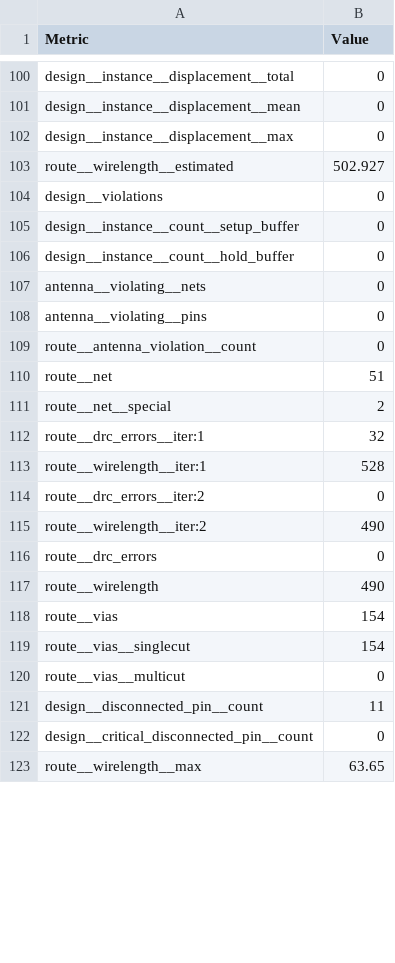
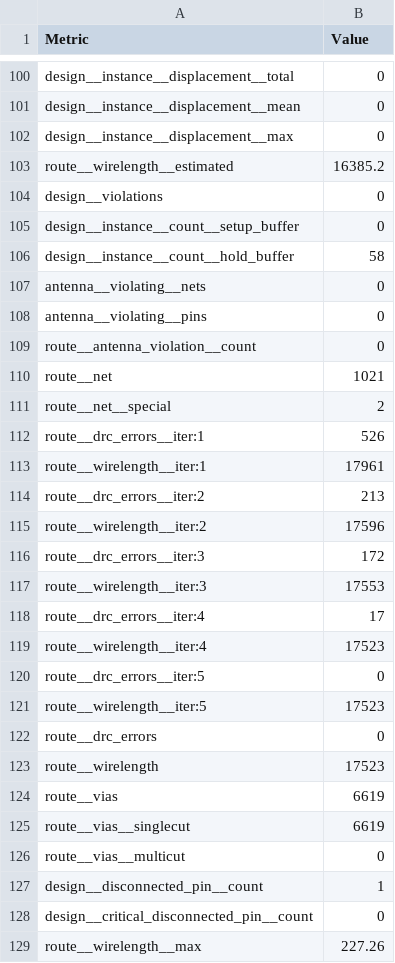
Before and after one commit to TinyTapeout/tinytapeout-09, a CSV file: projects/tt_um_wokwi_414120248222232577/stats/metrics.csv, drawn as a sheet; only a part is shown, gaps mark what is left out; the diff covers the shown part only.

Commit message:
feat: update project tt_um_wokwi_414120248222232577 from mng2/tt09-wokwi
Commit: 43f4031280837dd3aaa56504b57ff42a7e3e6bad
Workflow: https://github.com/mng2/tt09-wokwi/actions/runs/11764607283

```diff
--- a/projects/tt_um_wokwi_414120248222232577/stats/metrics.csv
+++ b/projects/tt_um_wokwi_414120248222232577/stats/metrics.csv
@@ -102,6 +102,6 @@ design__instance__displacement__mean,0
 design__instance__displacement__max,0
-route__wirelength__estimated,502.927
+route__wirelength__estimated,16385.2
 design__violations,0
 design__instance__count__setup_buffer,0
-design__instance__count__hold_buffer,0
+design__instance__count__hold_buffer,58
 antenna__violating__nets,0
@@ -109,15 +109,21 @@ antenna__violating__pins,0
 route__antenna_violation__count,0
-route__net,51
+route__net,1021
 route__net__special,2
-route__drc_errors__iter:1,32
-route__wirelength__iter:1,528
-route__drc_errors__iter:2,0
-route__wirelength__iter:2,490
+route__drc_errors__iter:1,526
+route__wirelength__iter:1,17961
+route__drc_errors__iter:2,213
+route__wirelength__iter:2,17596
+route__drc_errors__iter:3,172
+route__wirelength__iter:3,17553
+route__drc_errors__iter:4,17
+route__wirelength__iter:4,17523
+route__drc_errors__iter:5,0
+route__wirelength__iter:5,17523
 route__drc_errors,0
-route__wirelength,490
-route__vias,154
-route__vias__singlecut,154
+route__wirelength,17523
+route__vias,6619
+route__vias__singlecut,6619
 route__vias__multicut,0
-design__disconnected_pin__count,11
+design__disconnected_pin__count,1
 design__critical_disconnected_pin__count,0
-route__wirelength__max,63.65
+route__wirelength__max,227.26
```
Also changed, not shown: 1 moved row and 79 edited cells elsewhere in this file, 8 other files.
